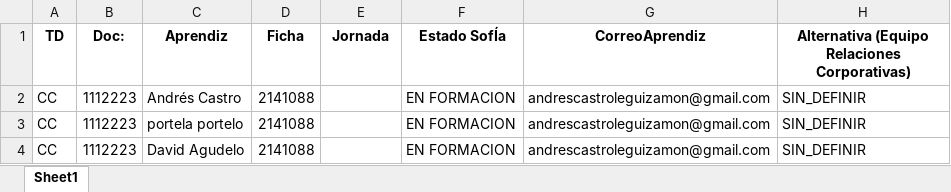
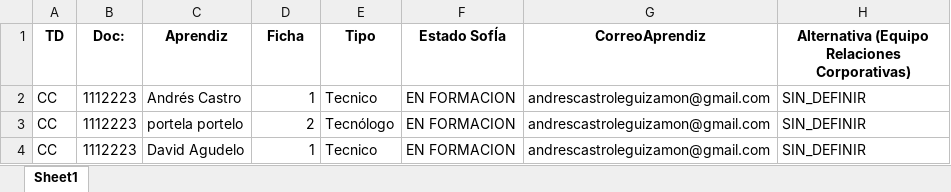
Before and after one commit to ancastrol/requerimientosSenaBeta, an Excel workbook: Sources/prototiposSeguimiento.xlsx, sheet Sheet1, drawn as a sheet; only a part is shown; values as stored, in another font and other column widths than the file's, no borders; the diff names each change by its address in the sheet, - before the commit and + after, or states it on an @@ line.

Commit message:
Funcionalidad correos streamlit
Se deja funcionando el envio de correo al consolidar el archivo pdfs de los aprendices

```diff
--- a/Sources/prototiposSeguimiento.xlsx (sheet Sheet1)
+++ b/Sources/prototiposSeguimiento.xlsx (sheet Sheet1)
-E1: Jornada
+E1: Tipo
-D2 (Ficha): 2141088
+D2 (Ficha): 1
-E2 (Tipo): (empty)
+E2 (Tipo): Tecnico
-D3 (Ficha): 2141088
+D3 (Ficha): 2
-E3 (Tipo): (empty)
+E3 (Tipo): Tecnólogo
-D4 (Ficha): 2141088
+D4 (Ficha): 1
-E4 (Tipo): (empty)
+E4 (Tipo): Tecnico
```
Also changed, not shown: 1 other file.
